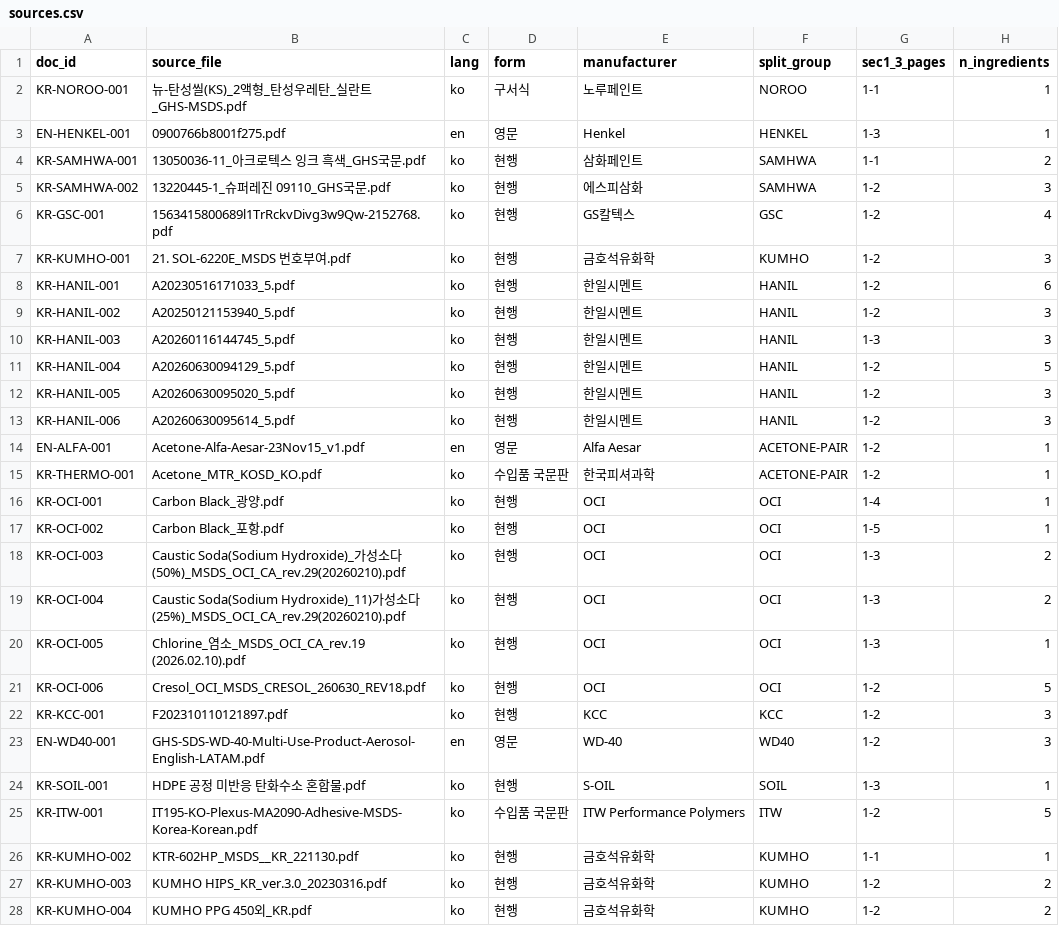
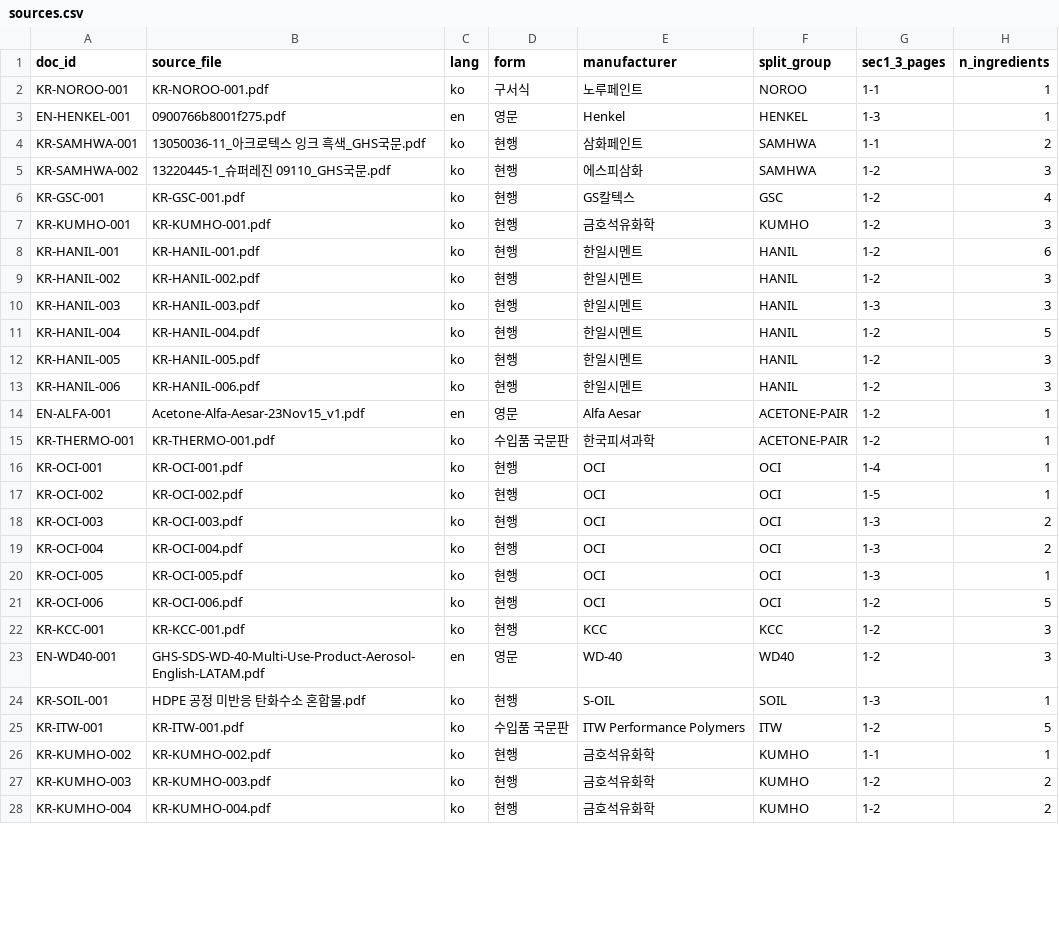
Before and after one commit to EOCHAEEUN/ABO_MSDS, a CSV file: data/sources.csv, drawn as a sheet; only a part is shown; the diff covers the shown part only; the diff names each change by its address in the sheet, - before the commit and + after, or states it on an @@ line.

```diff
--- a/data/sources.csv
+++ b/data/sources.csv
-B2 (source_file): 뉴-탄성씰(KS)_2액형_탄성우레탄_실란트_GHS-MSDS.pdf
+B2 (source_file): KR-NOROO-001.pdf
-B6 (source_file): 1563415800689l1TrRckvDivg3w9Qw-2152768.pdf
+B6 (source_file): KR-GSC-001.pdf
-B7 (source_file): 21. SOL-6220E_MSDS 번호부여.pdf
+B7 (source_file): KR-KUMHO-001.pdf
-B8 (source_file): A20230516171033_5.pdf
+B8 (source_file): KR-HANIL-001.pdf
-B9 (source_file): A20250121153940_5.pdf
+B9 (source_file): KR-HANIL-002.pdf
-B10 (source_file): A20260116144745_5.pdf
+B10 (source_file): KR-HANIL-003.pdf
-B11 (source_file): A20260630094129_5.pdf
+B11 (source_file): KR-HANIL-004.pdf
-B12 (source_file): A20260630095020_5.pdf
+B12 (source_file): KR-HANIL-005.pdf
-B13 (source_file): A20260630095614_5.pdf
+B13 (source_file): KR-HANIL-006.pdf
-B15 (source_file): Acetone_MTR_KOSD_KO.pdf
+B15 (source_file): KR-THERMO-001.pdf
-B16 (source_file): Carbon Black_광양.pdf
+B16 (source_file): KR-OCI-001.pdf
-B17 (source_file): Carbon Black_포항.pdf
+B17 (source_file): KR-OCI-002.pdf
-B18 (source_file): Caustic Soda(Sodium Hydroxide)_가성소다(50%)_MSDS_OCI_CA_rev.29(20260210).pdf
+B18 (source_file): KR-OCI-003.pdf
-B19 (source_file): Caustic Soda(Sodium Hydroxide)_11)가성소다(25%)_MSDS_OCI_CA_rev.29(20260210).pdf
+B19 (source_file): KR-OCI-004.pdf
-B20 (source_file): Chlorine_염소_MSDS_OCI_CA_rev.19 (2026.02.10).pdf
+B20 (source_file): KR-OCI-005.pdf
-B21 (source_file): Cresol_OCI_MSDS_CRESOL_260630_REV18.pdf
+B21 (source_file): KR-OCI-006.pdf
-B22 (source_file): F202310110121897.pdf
+B22 (source_file): KR-KCC-001.pdf
-B25 (source_file): IT195-KO-Plexus-MA2090-Adhesive-MSDS-Korea-Korean.pdf
+B25 (source_file): KR-ITW-001.pdf
-B26 (source_file): KTR-602HP_MSDS__KR_221130.pdf
+B26 (source_file): KR-KUMHO-002.pdf
-B27 (source_file): KUMHO HIPS_KR_ver.3.0_20230316.pdf
+B27 (source_file): KR-KUMHO-003.pdf
-B28 (source_file): KUMHO PPG 450외_KR.pdf
+B28 (source_file): KR-KUMHO-004.pdf
```
Also changed, not shown: 16 edited cells elsewhere in this file, 3 other files.
